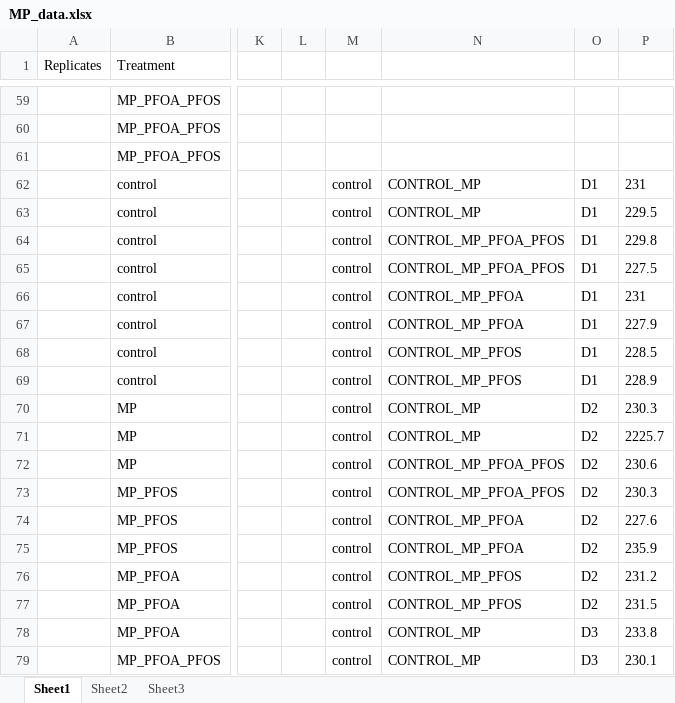
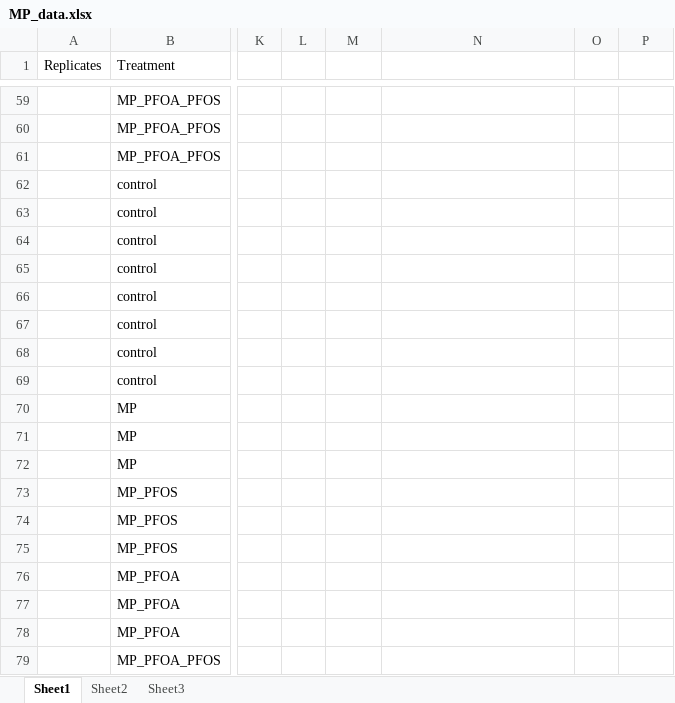
Before and after one commit to madbullahi/DWS, an Excel workbook: MP_data.xlsx, sheet Sheet1, drawn as a sheet; only a part is shown, gaps mark what is left out; values as stored, in another font and other column widths than the file's, no borders; the diff covers the shown part only; the diff names each change by its address in the sheet, - before the commit and + after, or states it on an @@ line.

```diff
--- a/MP_data.xlsx (sheet Sheet1)
+++ b/MP_data.xlsx (sheet Sheet1)
-M62:M79: control
+M62:M79: (empty)
-N62:N63: CONTROL_MP
+N62:N63: (empty)
-O62:O69: D1
+O62:O69: (empty)
-P62: 231
+P62: (empty)
-P63: 229.5
+P63: (empty)
-N64:N65: CONTROL_MP_PFOA_PFOS
+N64:N65: (empty)
-P64: 229.8
+P64: (empty)
-P65: 227.5
+P65: (empty)
-N66:N67: CONTROL_MP_PFOA
+N66:N67: (empty)
-P66: 231
+P66: (empty)
-P67: 227.9
+P67: (empty)
-N68:N69: CONTROL_MP_PFOS
+N68:N69: (empty)
-P68: 228.5
+P68: (empty)
-P69: 228.9
+P69: (empty)
-N70:N71: CONTROL_MP
+N70:N71: (empty)
-O70:O77: D2
+O70:O77: (empty)
-P70: 230.3
+P70: (empty)
-P71: 2225.7
+P71: (empty)
-N72:N73: CONTROL_MP_PFOA_PFOS
+N72:N73: (empty)
-P72: 230.6
+P72: (empty)
-P73: 230.3
+P73: (empty)
-N74:N75: CONTROL_MP_PFOA
+N74:N75: (empty)
-P74: 227.6
+P74: (empty)
-P75: 235.9
+P75: (empty)
-N76:N77: CONTROL_MP_PFOS
+N76:N77: (empty)
-P76: 231.2
+P76: (empty)
-P77: 231.5
+P77: (empty)
-N78:N79: CONTROL_MP
+N78:N79: (empty)
-O78:O79: D3
+O78:O79: (empty)
-P78: 233.8
+P78: (empty)
-P79: 230.1
+P79: (empty)
```
Also changed, not shown: 24 edited cells elsewhere in this sheet, sheet Sheet2, sheet Sheet3, formulas that keep their value, MP_ANOVA.xlsx.
